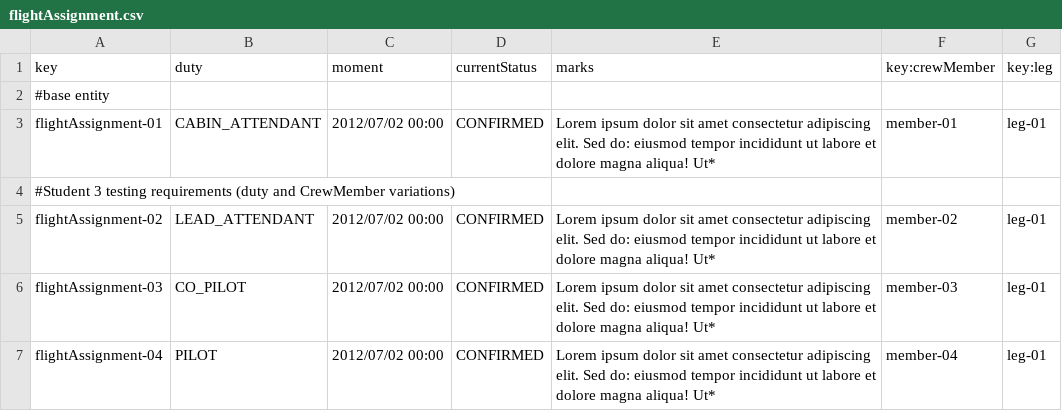
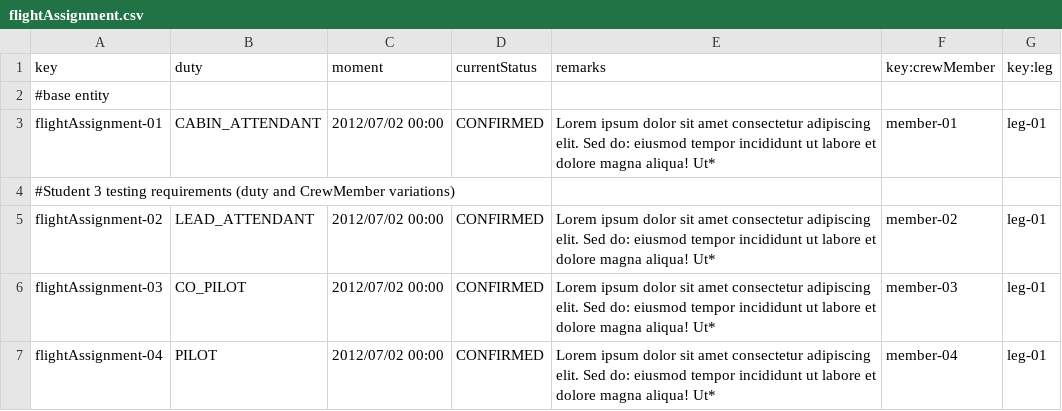
Before and after one commit to miggonort1/Acme-ANS-D03, a CSV file: src/main/resources/WEB-INF/data/sample/flightAssignment.csv, drawn as a sheet; only a part is shown.

Commit message:
feat: finish operations crew member

```diff
--- a/src/main/resources/WEB-INF/data/sample/flightAssignment.csv
+++ b/src/main/resources/WEB-INF/data/sample/flightAssignment.csv
@@ -1,2 +1,2 @@
-key,duty,moment,currentStatus,marks,key:crewMember,key:leg
+key,duty,moment,currentStatus,remarks,key:crewMember,key:leg
 #base entity
```
Also changed, not shown: 23 other files.
